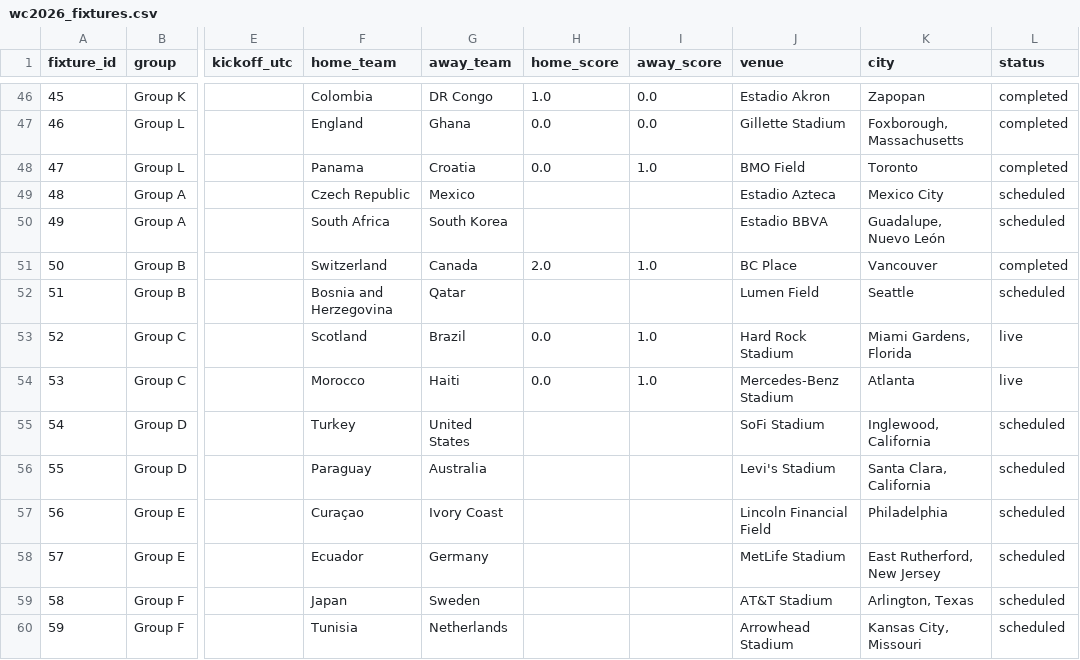
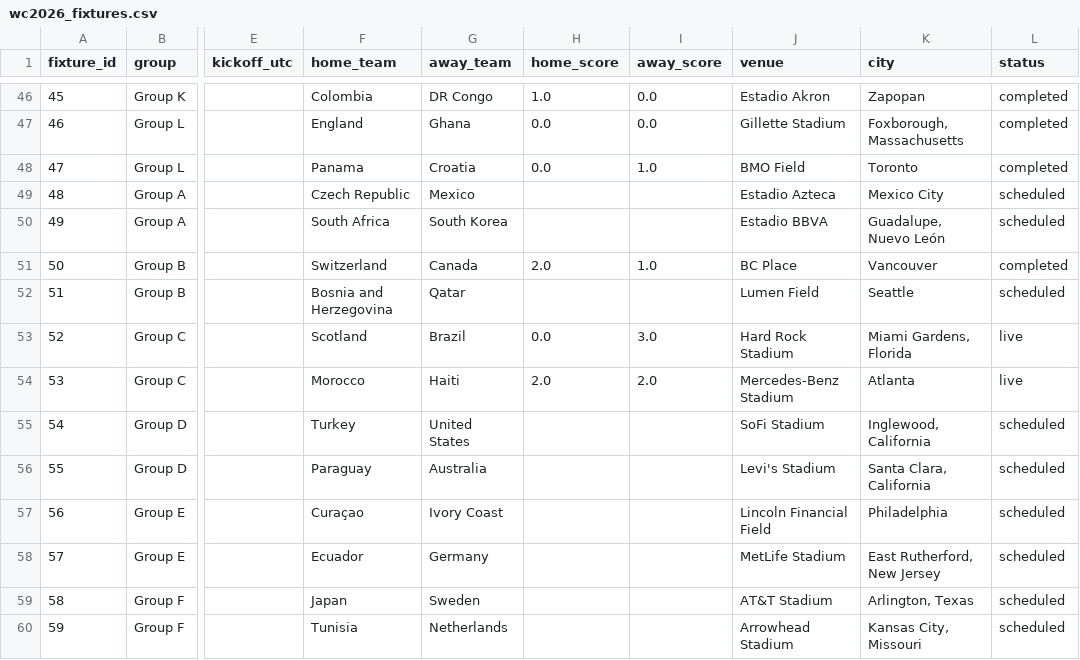
Before and after one commit to mohit0502/fifa-wc-2026, a CSV file: data/raw/wc2026_fixtures.csv, drawn as a sheet; only a part is shown, gaps mark what is left out; the diff names each change by its address in the sheet, - before the commit and + after, or states it on an @@ line.

```diff
--- a/data/raw/wc2026_fixtures.csv
+++ b/data/raw/wc2026_fixtures.csv
-I53 (away_score): 1.0
+I53 (away_score): 3.0
-H54 (home_score): 0.0
+H54 (home_score): 2.0
-I54 (away_score): 1.0
+I54 (away_score): 2.0
```
